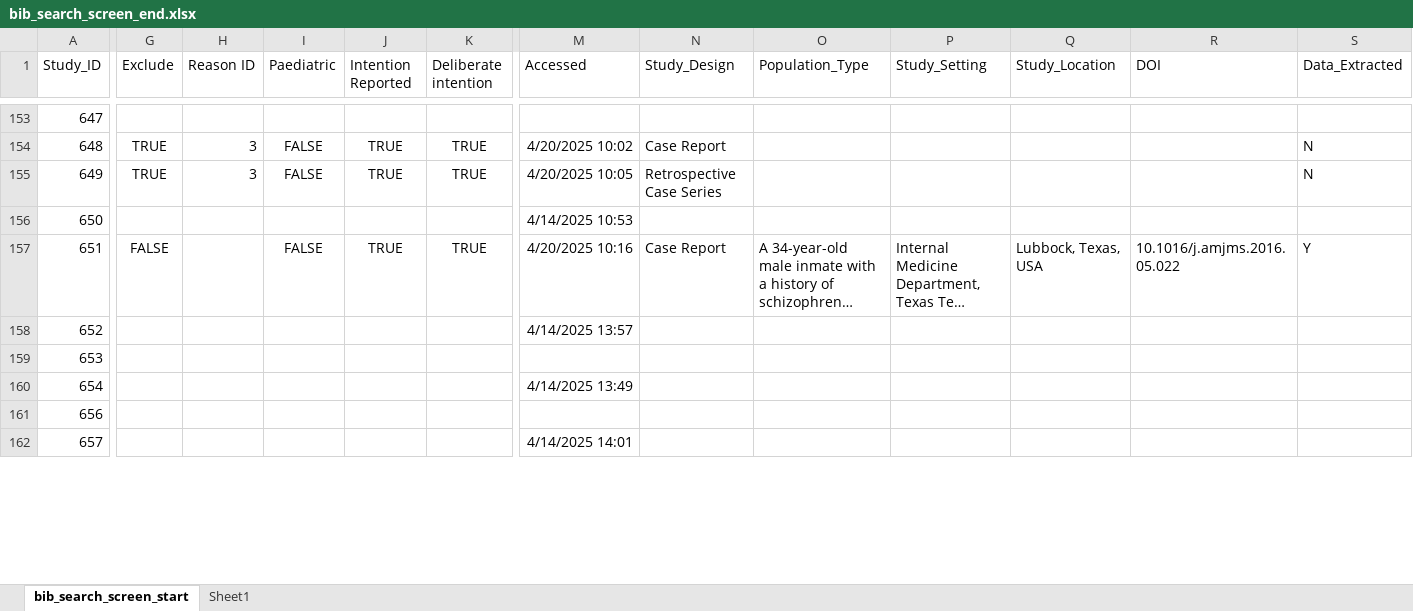
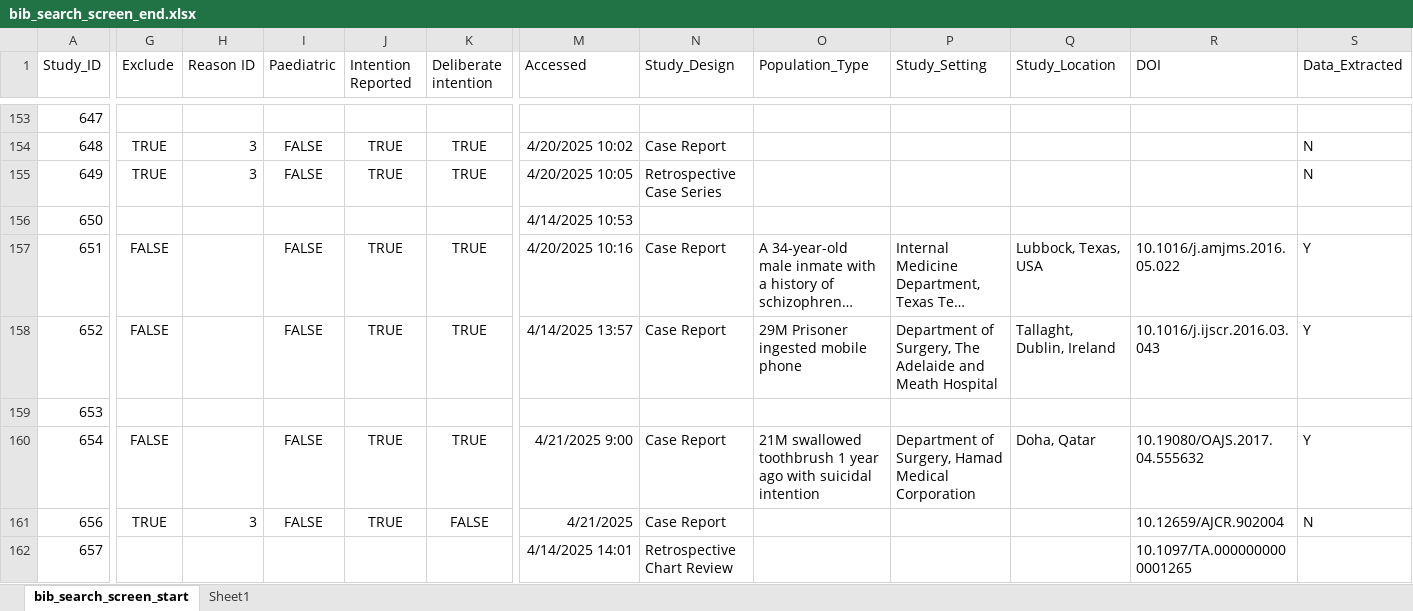
Before and after one commit to jackgedge/iifo_systematic_review, an Excel workbook: input/raw_data/bibliography_search/bib_search_screen_end.xlsx, sheet bib_search_screen_start, drawn as a sheet; only a part is shown, gaps mark what is left out; long unchanged cells end in …; values as stored, in another font and other column widths than the file's, no borders; the diff covers the shown part only; the diff names each change by its address in the sheet, - before the commit and + after, or states it on an @@ line.

```diff
--- a/input/raw_data/bibliography_search/bib_search_screen_end.xlsx (sheet bib_search_screen_start)
+++ b/input/raw_data/bibliography_search/bib_search_screen_end.xlsx (sheet bib_search_screen_start)
-G158 (Exclude): (empty)
+G158 (Exclude): FALSE
-I158 (Paediatric): (empty)
+I158 (Paediatric): FALSE
-J158 (Intention Reported): (empty)
+J158 (Intention Reported): TRUE
-K158 (Deliberate intention): (empty)
+K158 (Deliberate intention): TRUE
-N158 (Study_Design): (empty)
+N158 (Study_Design): Case Report
-O158 (Population_Type): (empty)
+O158 (Population_Type): 29M Prisoner ingested mobile phone
-P158 (Study_Setting): (empty)
+P158 (Study_Setting): Department of Surgery, The Adelaide and Meath Hospital
-Q158 (Study_Location): (empty)
+Q158 (Study_Location): Tallaght, Dublin, Ireland
-R158 (DOI): (empty)
+R158 (DOI): 10.1016/j.ijscr.2016.03.043
-S158 (Data_Extracted): (empty)
+S158 (Data_Extracted): Y
-G160 (Exclude): (empty)
+G160 (Exclude): FALSE
-I160:I161 (Paediatric): (empty)
+I160:I161 (Paediatric): FALSE
-J160:J161 (Intention Reported): (empty)
+J160:J161 (Intention Reported): TRUE
-K160 (Deliberate intention): (empty)
+K160 (Deliberate intention): TRUE
-M160 (Accessed): 4/14/2025 13:49
+M160 (Accessed): 4/21/2025 9:00
-N160:N161 (Study_Design): (empty)
+N160:N161 (Study_Design): Case Report
-O160 (Population_Type): (empty)
+O160 (Population_Type): 21M swallowed toothbrush 1 year ago with suicidal intention
-P160 (Study_Setting): (empty)
+P160 (Study_Setting): Department of Surgery, Hamad Medical Corporation
-Q160 (Study_Location): (empty)
+Q160 (Study_Location): Doha, Qatar
-R160 (DOI): (empty)
+R160 (DOI): 10.19080/OAJS.2017.04.555632
-S160 (Data_Extracted): (empty)
+S160 (Data_Extracted): Y
-G161 (Exclude): (empty)
+G161 (Exclude): TRUE
-H161 (Reason ID): (empty)
+H161 (Reason ID): 3
-K161 (Deliberate intention): (empty)
+K161 (Deliberate intention): FALSE
-M161 (Accessed): (empty)
+M161 (Accessed): 4/21/2025
-R161 (DOI): (empty)
+R161 (DOI): 10.12659/AJCR.902004
-S161 (Data_Extracted): (empty)
+S161 (Data_Extracted): N
-N162 (Study_Design): (empty)
+N162 (Study_Design): Retrospective Chart Review
-R162 (DOI): (empty)
+R162 (DOI): 10.1097/TA.0000000000001265
```
Also changed, not shown: 117 edited cells elsewhere in this sheet, input/raw_data/data_extraction/case_report_data_extraction_end.xlsx, input/raw_data/data_extraction/series_data_end.xlsx.
